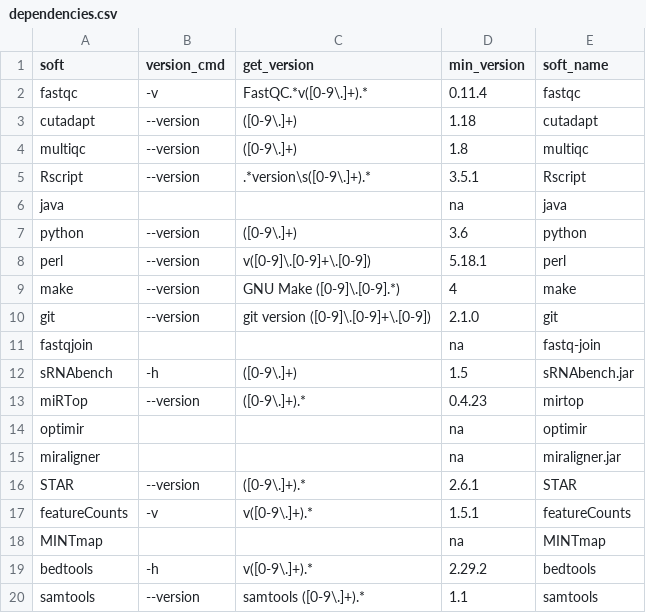
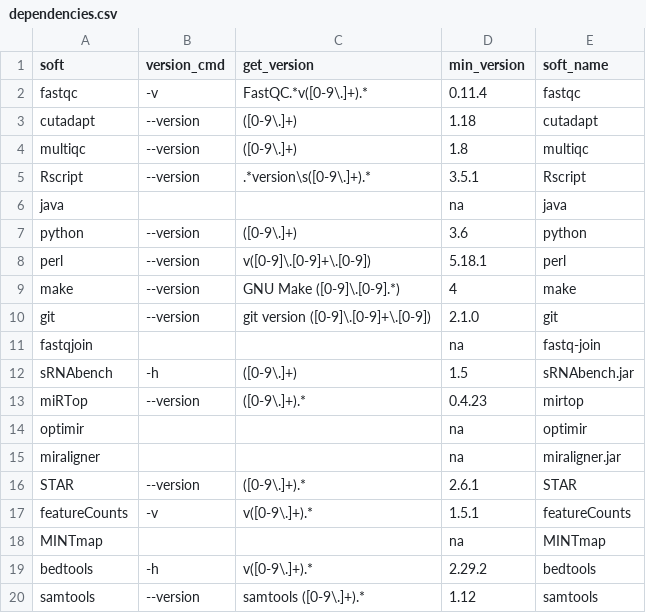
Before and after one commit to HCGB-IGTP/XICRA, a CSV file: XICRA_pip/XICRA/config/software/dependencies.csv, drawn as a sheet.

```diff
--- a/XICRA_pip/XICRA/config/software/dependencies.csv
+++ b/XICRA_pip/XICRA/config/software/dependencies.csv
@@ -19,2 +19,2 @@ MINTmap,,,na,MINTmap
 bedtools,-h,v([0-9\.]+).*,2.29.2,bedtools
-samtools,--version,samtools ([0-9\.]+).*,1.1,samtools
+samtools,--version,samtools ([0-9\.]+).*,1.12,samtools
```
Also changed, not shown: 6 other files.
